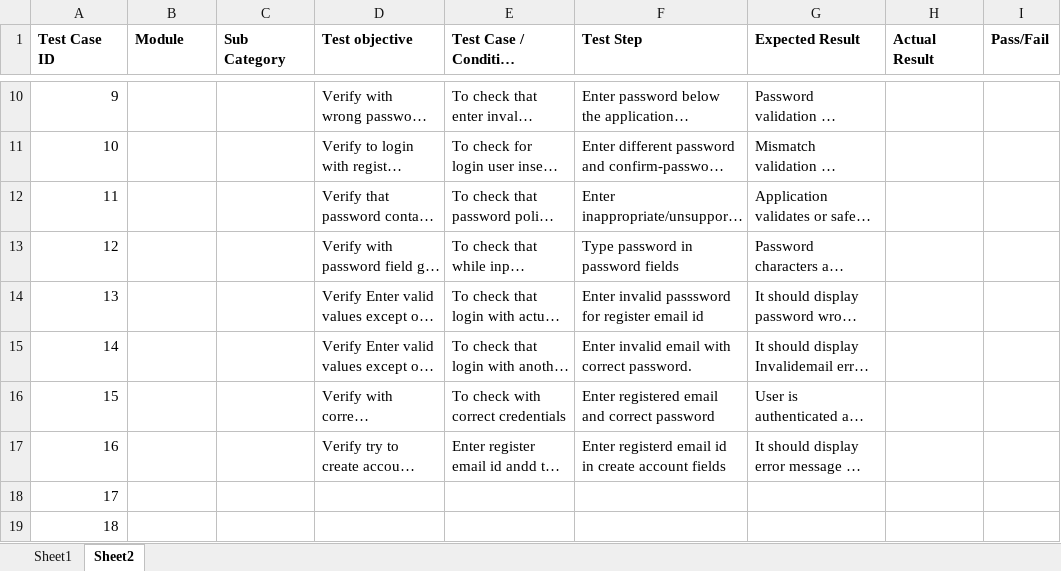
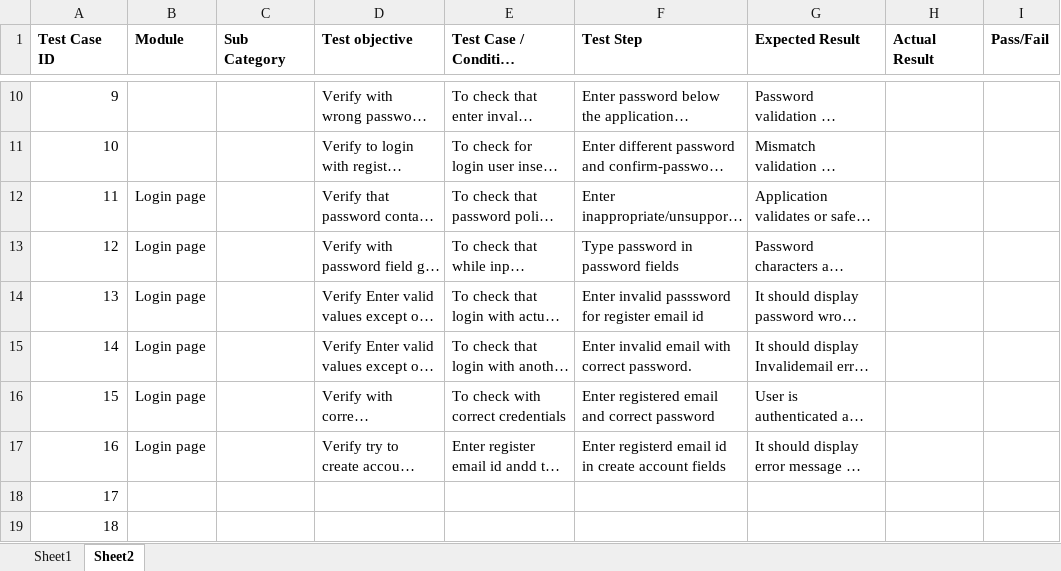
Before and after one commit to ambarjdk/CartSure, an Excel workbook: Teatcases_Itvedant.xlsx, sheet Sheet2, drawn as a sheet; only a part is shown, gaps mark what is left out; long unchanged cells end in …; values as stored, in another font and other column widths than the file's, no borders; the diff names each change by its address in the sheet, - before the commit and + after, or states it on an @@ line.

Commit message:
new file added

```diff
--- a/Teatcases_Itvedant.xlsx (sheet Sheet2)
+++ b/Teatcases_Itvedant.xlsx (sheet Sheet2)
-B12:B17 (Module): (empty)
+B12:B17 (Module): Login page
```
